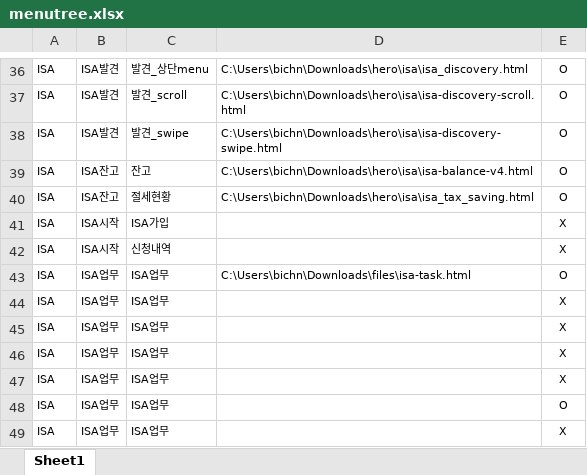
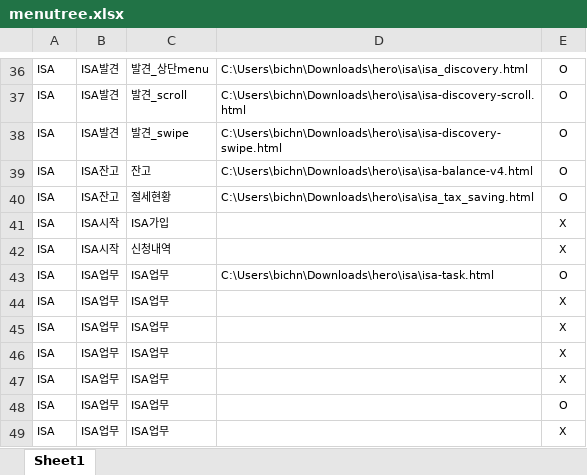
Before and after one commit to taewonkim2/hero, an Excel workbook: menutree.xlsx, sheet Sheet1, drawn as a sheet; only a part is shown, gaps mark what is left out; values as stored, in another font and other column widths than the file's, no borders; the diff names each change by its address in the sheet, - before the commit and + after, or states it on an @@ line.

Commit message:
isa-task.html파일 위치 수정

```diff
--- a/menutree.xlsx (sheet Sheet1)
+++ b/menutree.xlsx (sheet Sheet1)
-D43: C:\Users\bichn\Downloads\files\isa-task.html
+D43: C:\Users\bichn\Downloads\hero\isa\isa-task.html
```
Also changed, not shown: 1 other file.
